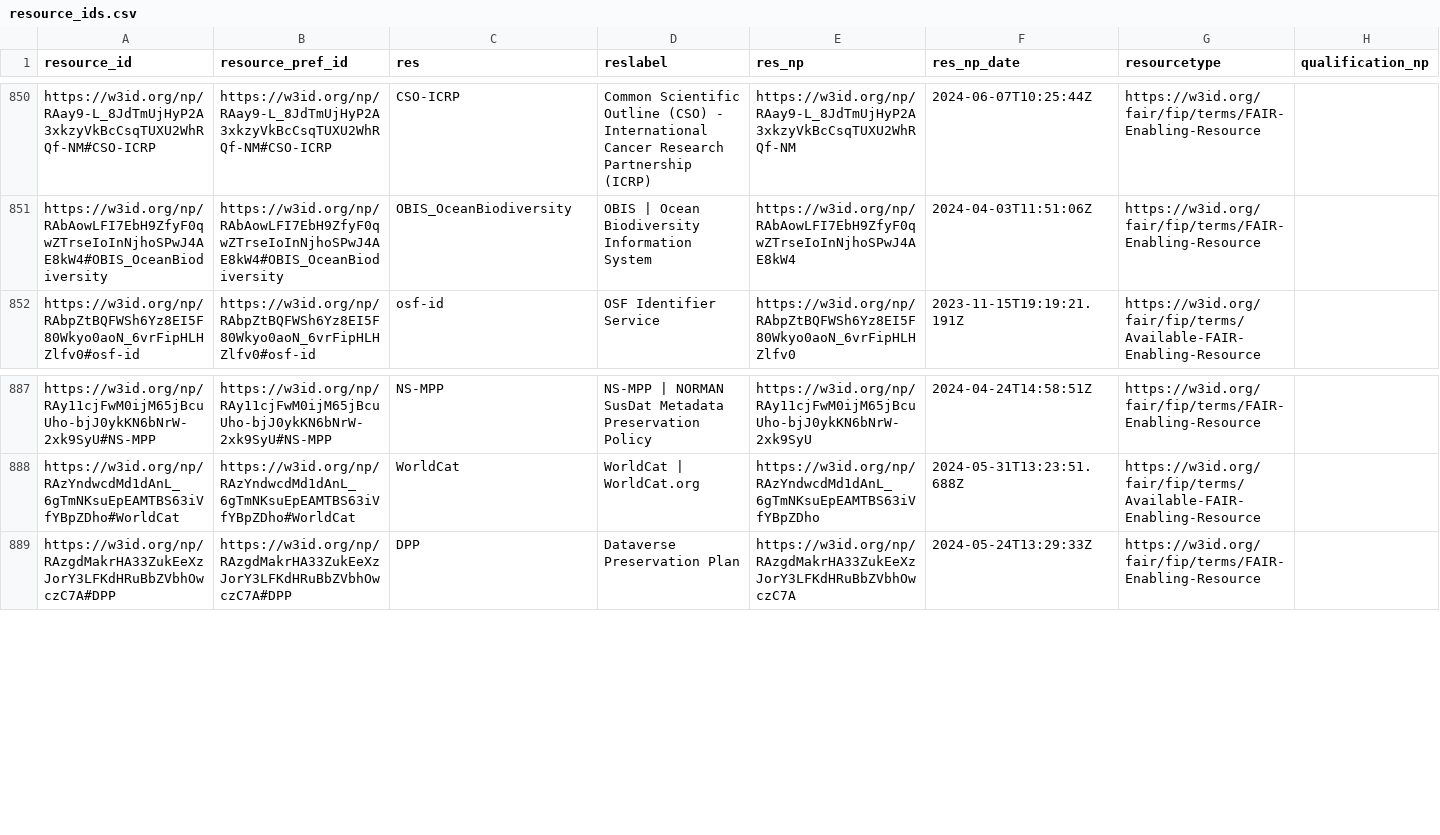
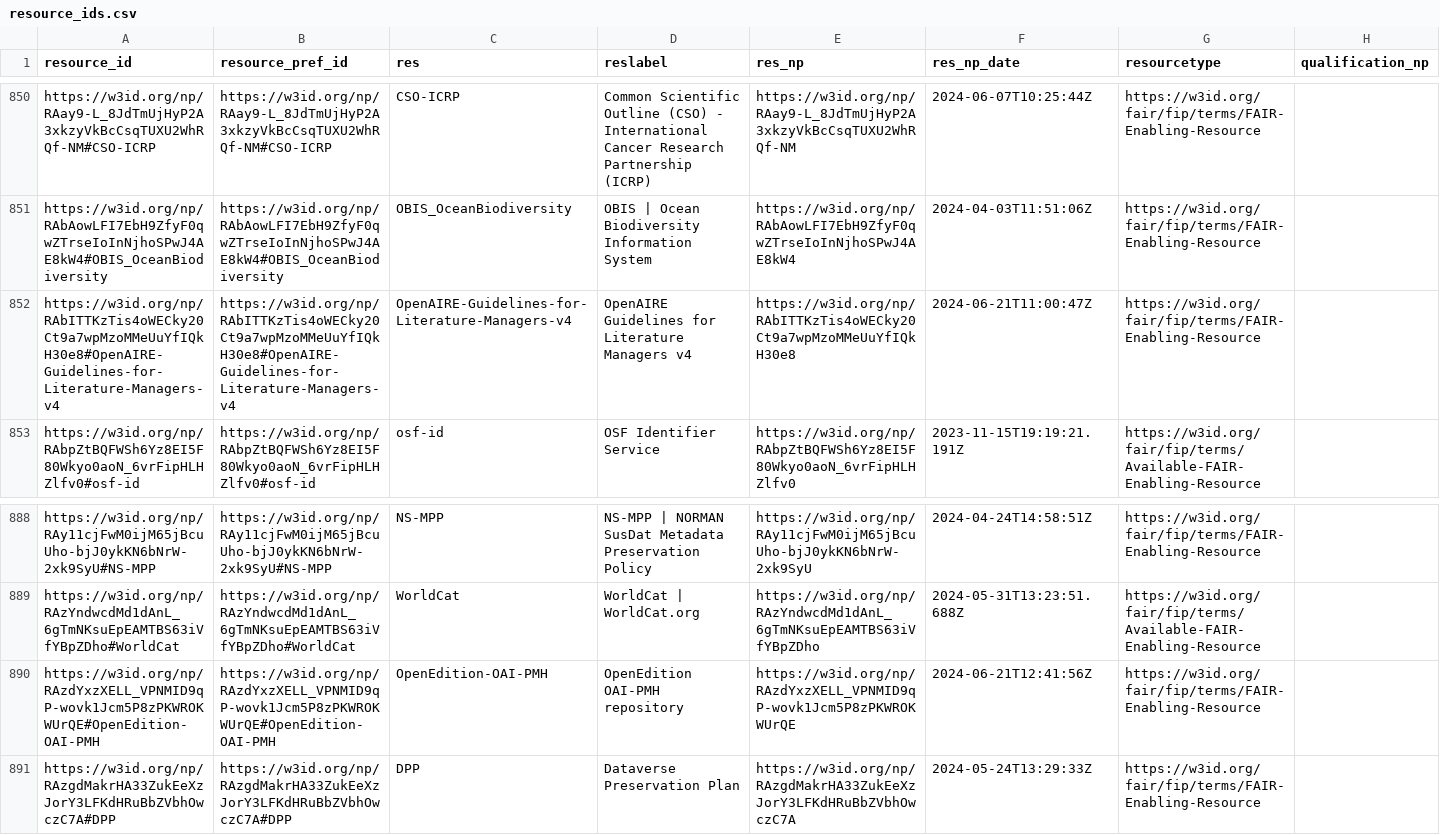
Before and after one commit to peta-pico/dsw-nanopub-api, a CSV file: tables/resource_ids.csv, drawn as a sheet; only a part is shown, gaps mark what is left out.

Commit message:
Add tables

```diff
--- a/tables/resource_ids.csv
+++ b/tables/resource_ids.csv
@@ -851,2 +851,3 @@
 "https://w3id.org/np/RAbAowLFI7EbH9ZfyF0qwZTrseIoInNjhoSPwJ4AE8kW4#OBIS_OceanBiodiversity","https://w3id.org/np/RAbAowLFI7EbH9ZfyF0qwZTrseIoInNjhoSPwJ4AE8kW4#OBIS_OceanBiodiversity","OBIS_OceanBiodiversity","OBIS | Ocean Biodiversity Information System","https://w3id.org/np/RAbAowLFI7EbH9ZfyF0qwZTrseIoInNjhoSPwJ4AE8kW4",2024-04-03T11:51:06Z,"https://w3id.org/fair/fip/terms/FAIR-Enabling-Resource",
+"https://w3id.org/np/RAbITTKzTis4oWECky20Ct9a7wpMzoMMeUuYfIQkH30e8#OpenAIRE-Guidelines-for-Literature-Managers-v4","https://w3id.org/np/RAbITTKzTis4oWECky20Ct9a7wpMzoMMeUuYfIQkH30e8#OpenAIRE-Guidelines-for-Literature-Managers-v4","OpenAIRE-Guidelines-for-Literature-Managers-v4","OpenAIRE Guidelines for Literature Managers v4","https://w3id.org/np/RAbITTKzTis4oWECky20Ct9a7wpMzoMMeUuYfIQkH30e8",2024-06-21T11:00:47Z,"https://w3id.org/fair/fip/terms/FAIR-Enabling-Resource",
 "https://w3id.org/np/RAbpZtBQFWSh6Yz8EI5F80Wkyo0aoN_6vrFipHLHZlfv0#osf-id","https://w3id.org/np/RAbpZtBQFWSh6Yz8EI5F80Wkyo0aoN_6vrFipHLHZlfv0#osf-id","osf-id","OSF Identifier Service","https://w3id.org/np/RAbpZtBQFWSh6Yz8EI5F80Wkyo0aoN_6vrFipHLHZlfv0",2023-11-15T19:19:21.191Z,"https://w3id.org/fair/fip/terms/Available-FAIR-Enabling-Resource",
@@ -888,2 +889,3 @@
 "https://w3id.org/np/RAzYndwcdMd1dAnL_6gTmNKsuEpEAMTBS63iVfYBpZDho#WorldCat","https://w3id.org/np/RAzYndwcdMd1dAnL_6gTmNKsuEpEAMTBS63iVfYBpZDho#WorldCat","WorldCat","WorldCat | WorldCat.org","https://w3id.org/np/RAzYndwcdMd1dAnL_6gTmNKsuEpEAMTBS63iVfYBpZDho",2024-05-31T13:23:51.688Z,"https://w3id.org/fair/fip/terms/Available-FAIR-Enabling-Resource",
+"https://w3id.org/np/RAzdYxzXELL_VPNMID9qP-wovk1Jcm5P8zPKWROKWUrQE#OpenEdition-OAI-PMH","https://w3id.org/np/RAzdYxzXELL_VPNMID9qP-wovk1Jcm5P8zPKWROKWUrQE#OpenEdition-OAI-PMH","OpenEdition-OAI-PMH","OpenEdition OAI-PMH repository","https://w3id.org/np/RAzdYxzXELL_VPNMID9qP-wovk1Jcm5P8zPKWROKWUrQE",2024-06-21T12:41:56Z,"https://w3id.org/fair/fip/terms/FAIR-Enabling-Resource",
 "https://w3id.org/np/RAzgdMakrHA33ZukEeXzJorY3LFKdHRuBbZVbhOwczC7A#DPP","https://w3id.org/np/RAzgdMakrHA33ZukEeXzJorY3LFKdHRuBbZVbhOwczC7A#DPP","DPP","Dataverse Preservation Plan","https://w3id.org/np/RAzgdMakrHA33ZukEeXzJorY3LFKdHRuBbZVbhOwczC7A",2024-05-24T13:29:33Z,"https://w3id.org/fair/fip/terms/FAIR-Enabling-Resource",
```
Also changed, not shown: 1 other file.
